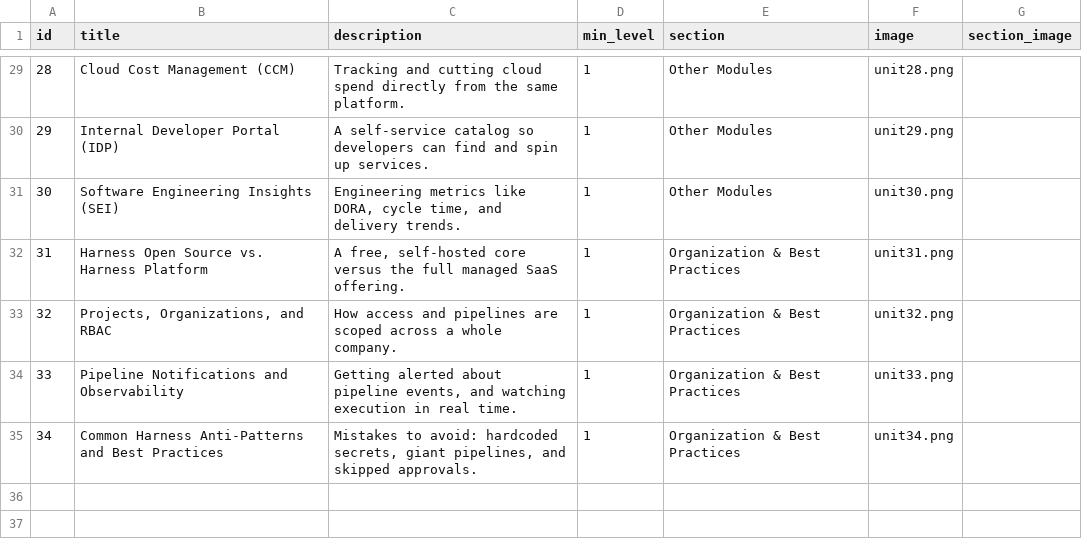
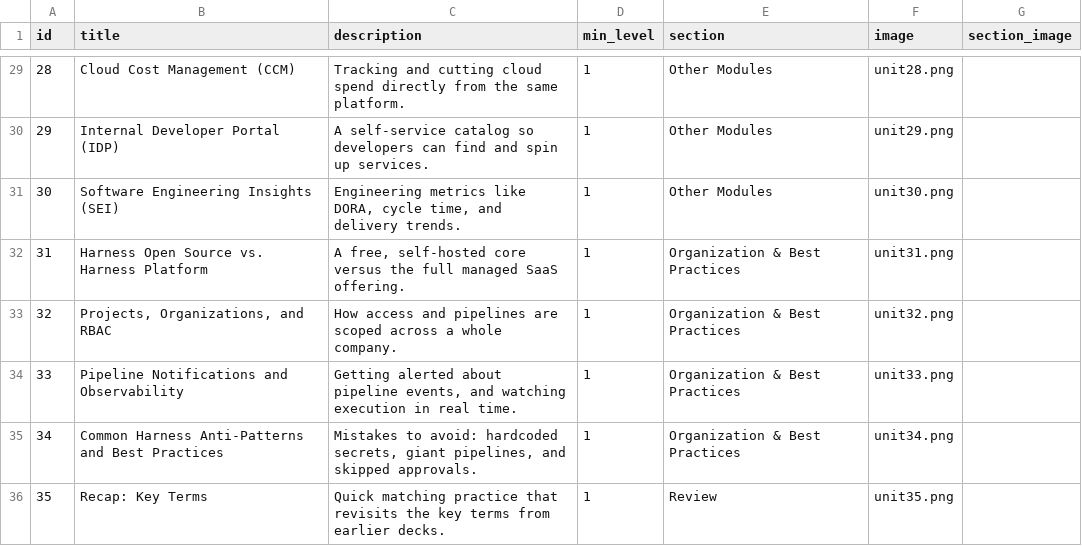
Before and after one commit to yaaddi-courses/harness, a CSV file: source/units.csv, drawn as a sheet; only a part is shown, gaps mark what is left out; the diff names each change by its address in the sheet, - before the commit and + after, or states it on an @@ line.

```diff
--- a/source/units.csv
+++ b/source/units.csv
+row 36: 35 | Recap: Key Terms | Quick matching practice that revisits the key terms from earlier decks. | 1 | Review | unit35.png
```
Also changed, not shown: source/cards.csv, source/glossary.csv, 3 other files.
